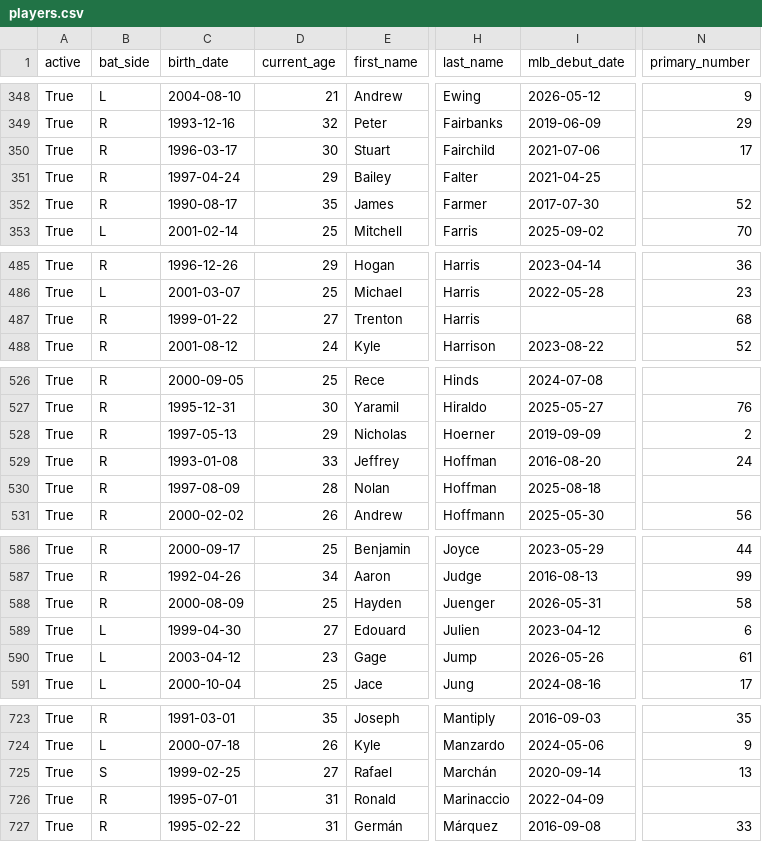
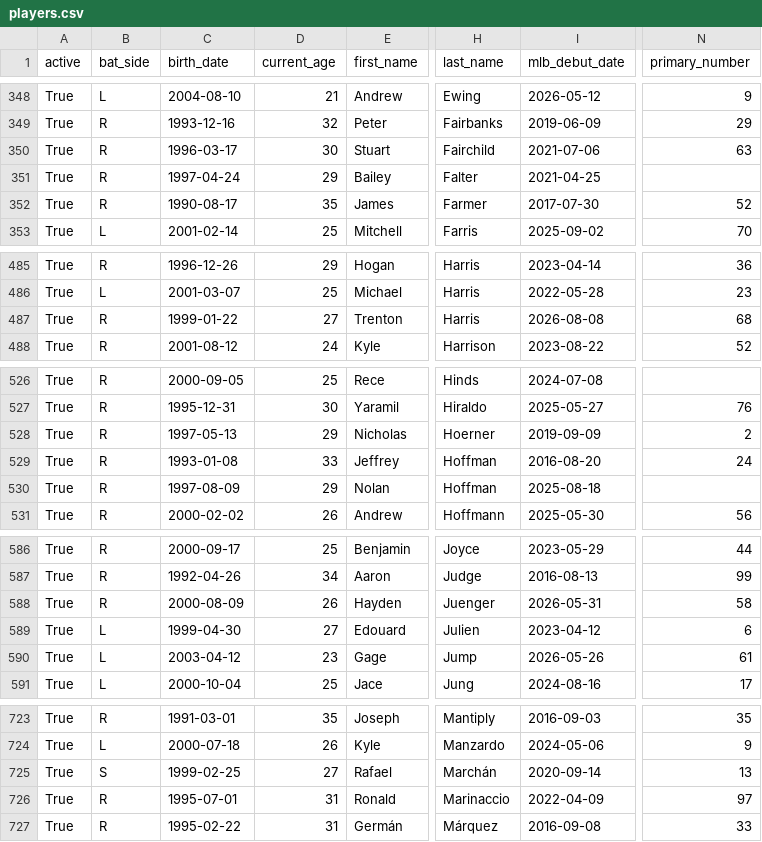
Before and after one commit to fuku8/mlb-data, a CSV file: data/players.csv, drawn as a sheet; only a part is shown, gaps mark what is left out; the diff covers the shown part only; the diff names each change by its address in the sheet, - before the commit and + after, or states it on an @@ line.

```diff
--- a/data/players.csv
+++ b/data/players.csv
-N350 (primary_number): 17
+N350 (primary_number): 63
-I487 (mlb_debut_date): (empty)
+I487 (mlb_debut_date): 2026-08-08
-D530 (current_age): 28
+D530 (current_age): 29
-D588 (current_age): 25
+D588 (current_age): 26
-N726 (primary_number): (empty)
+N726 (primary_number): 97
```
Also changed, not shown: 2 added rows and 8 edited cells elsewhere in this file, data/player_fielding.csv, data/player_hitting.csv, 6 other files.
